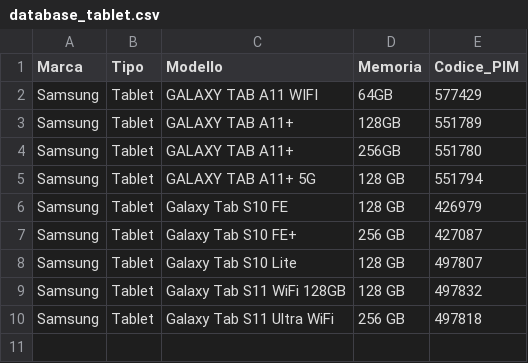
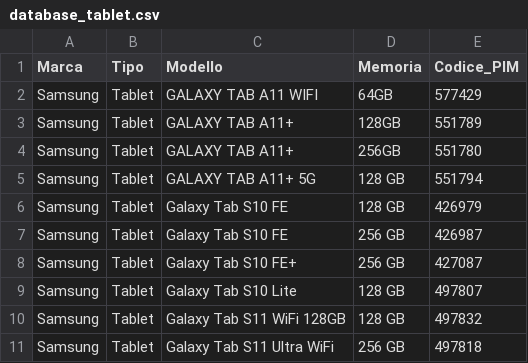
Before and after one commit to D4NIELost/Catalogo-MW, a CSV file: databases/database_tablet.csv, drawn as a sheet; the diff names each change by its address in the sheet, - before the commit and + after, or states it on an @@ line.

```diff
--- a/databases/database_tablet.csv
+++ b/databases/database_tablet.csv
+row 7: Samsung | Tablet | Galaxy Tab S10 FE | 256 GB | 426987
```
Also changed, not shown: databases/database_smartphone.csv, databases/database_smartwatch.csv, 6 other files.
